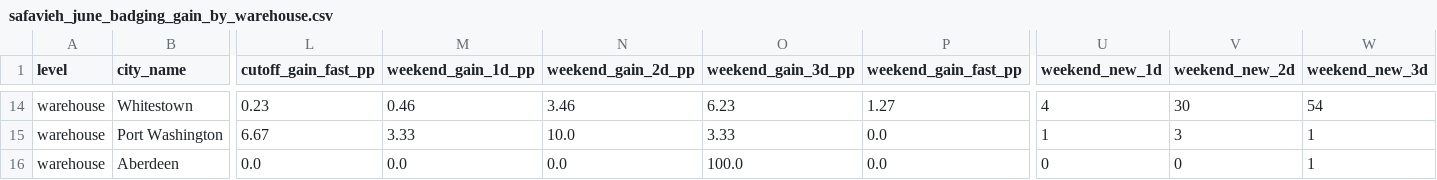
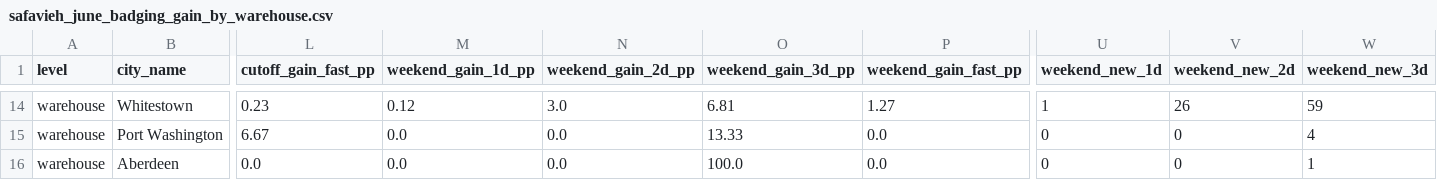
Before and after one commit to et844p/O2S, a CSV file: output/safavieh/safavieh_june_badging_gain_by_warehouse.csv, drawn as a sheet; only a part is shown, gaps mark what is left out; the diff covers the shown part only; the diff names each change by its address in the sheet, - before the commit and + after, or states it on an @@ line.

```diff
--- a/output/safavieh/safavieh_june_badging_gain_by_warehouse.csv
+++ b/output/safavieh/safavieh_june_badging_gain_by_warehouse.csv
-M14 (weekend_gain_1d_pp): 0.46
+M14 (weekend_gain_1d_pp): 0.12
-N14 (weekend_gain_2d_pp): 3.46
+N14 (weekend_gain_2d_pp): 3.0
-O14 (weekend_gain_3d_pp): 6.23
+O14 (weekend_gain_3d_pp): 6.81
-U14 (weekend_new_1d): 4
+U14 (weekend_new_1d): 1
-V14 (weekend_new_2d): 30
+V14 (weekend_new_2d): 26
-W14 (weekend_new_3d): 54
+W14 (weekend_new_3d): 59
-M15 (weekend_gain_1d_pp): 3.33
+M15 (weekend_gain_1d_pp): 0.0
-N15 (weekend_gain_2d_pp): 10.0
+N15 (weekend_gain_2d_pp): 0.0
-O15 (weekend_gain_3d_pp): 3.33
+O15 (weekend_gain_3d_pp): 13.33
-U15 (weekend_new_1d): 1
+U15 (weekend_new_1d): 0
-V15 (weekend_new_2d): 3
+V15 (weekend_new_2d): 0
-W15 (weekend_new_3d): 1
+W15 (weekend_new_3d): 4
```
Also changed, not shown: 92 edited cells elsewhere in this file, output/safavieh/safavieh_june_badging_gain_account.csv, output/safavieh/safavieh_june_badging_gain_volume_weighted.csv, 17 other files.
